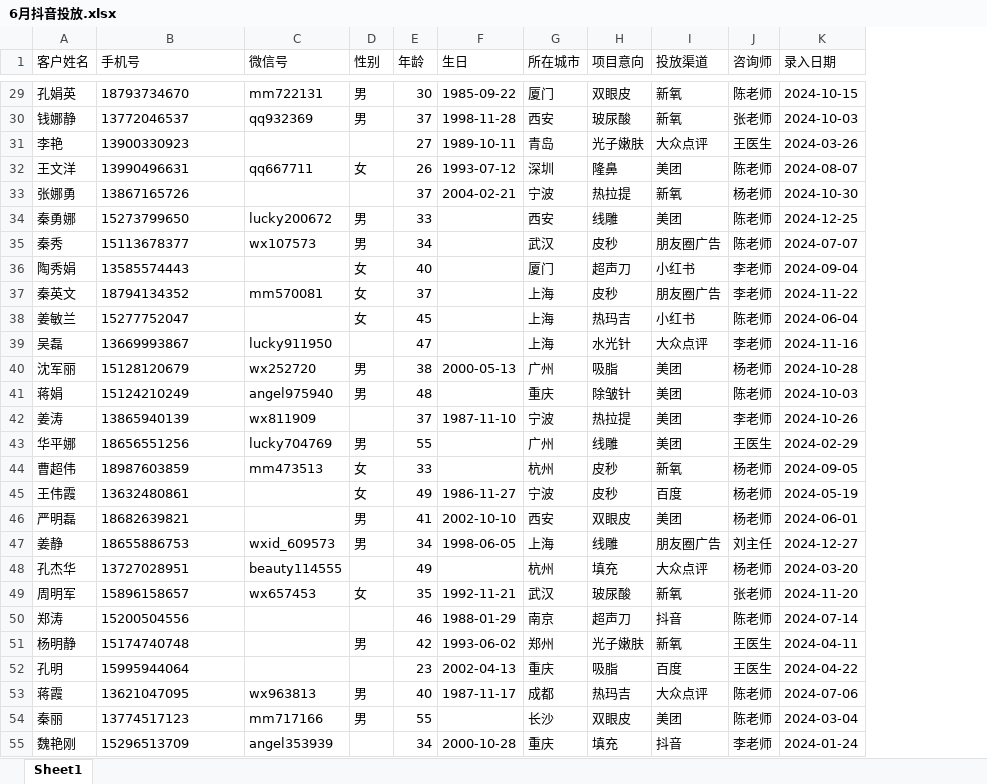
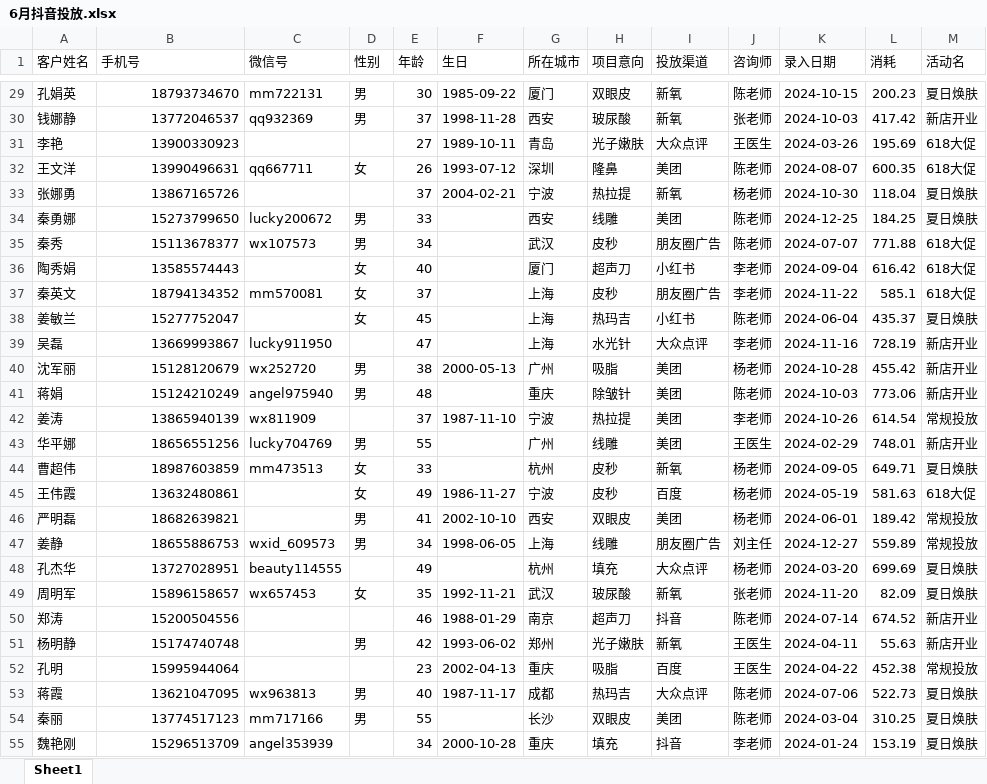
Before and after one commit to 717441128-21699/yy-0623a912426, an Excel workbook: sample_data/6月抖音投放.xlsx, sheet Sheet1, drawn as a sheet; only a part is shown, gaps mark what is left out; values as stored, in another font and other column widths than the file's, no borders; the diff covers the shown part only; the diff names each change by its address in the sheet, - before the commit and + after, or states it on an @@ line.

```diff
--- a/sample_data/6月抖音投放.xlsx (sheet Sheet1)
+++ b/sample_data/6月抖音投放.xlsx (sheet Sheet1)
+column L (消耗), rows 29-55: 200.23 | 417.42 | 195.69 | 600.35 | 118.04 | 184.25 | 771.88 | 616.42 | 585.1 | 435.37 | 728.19 | 455.42 | 773.06 | 614.54 | 748.01 | 649.71 | 581.63 | 189.42 | 559.89 | 699.69 | 82.09 | 674.52 | 55.63 | 452.38 | 522.73 | 310.25 | 153.19
+column M (活动名), rows 29-55: 夏日焕肤 | 新店开业 | 618大促 | 618大促 | 夏日焕肤 | 夏日焕肤 | 618大促 | 618大促 | 618大促 | 夏日焕肤 | 新店开业 | 新店开业 | 新店开业 | 常规投放 | 新店开业 | 夏日焕肤 | 618大促 | 常规投放 | 常规投放 | 夏日焕肤 | 夏日焕肤 | 新店开业 | 新店开业 | 常规投放 | 夏日焕肤 | 夏日焕肤 | 夏日焕肤
-B29:B55 alignment: left
+B29:B55 alignment: right
```
Also changed, not shown: cell formats elsewhere in this sheet, sample_data/5月小红书投放.xlsx, 21 other files.
